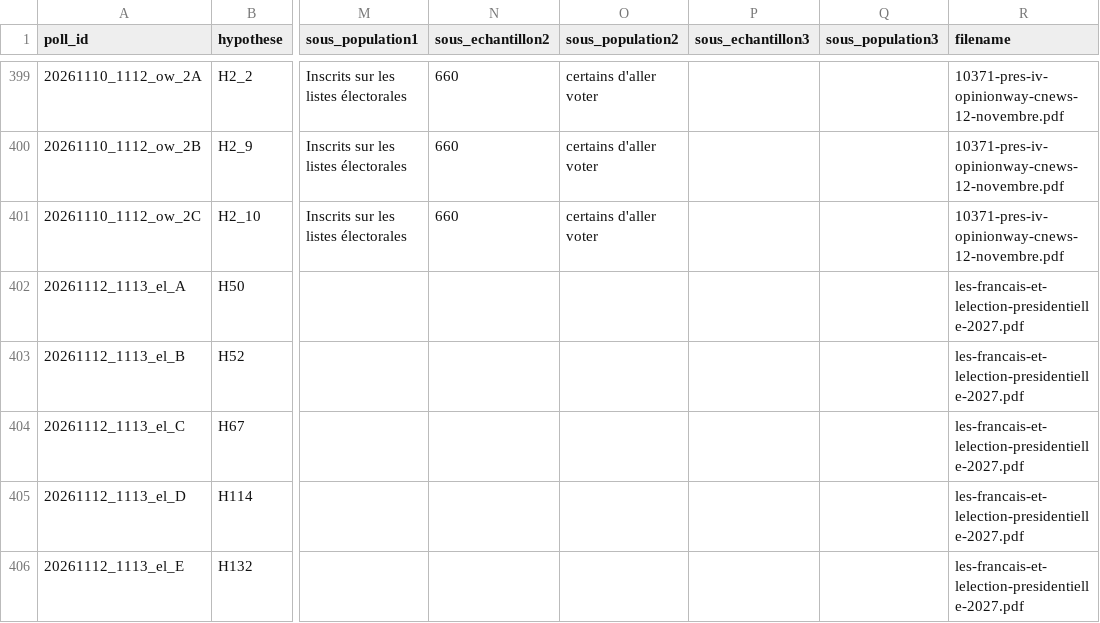
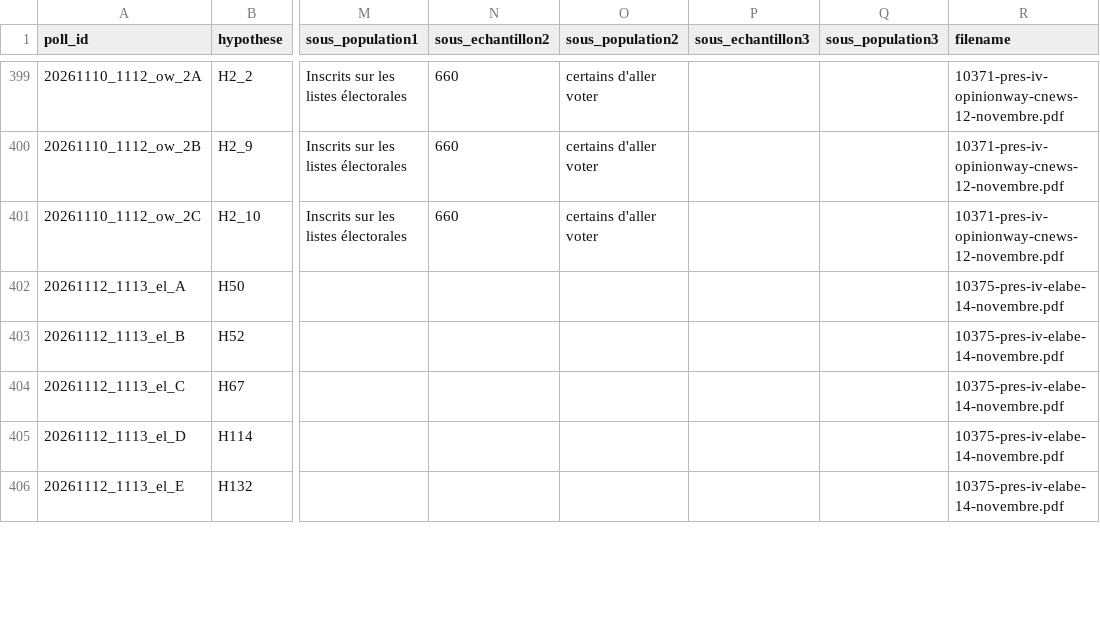
Before and after one commit to EnzoSim/rolling-2027, a CSV file: polls.csv, drawn as a sheet; only a part is shown, gaps mark what is left out; the diff covers the shown part only; the diff names each change by its address in the sheet, - before the commit and + after, or states it on an @@ line.

```diff
--- a/polls.csv
+++ b/polls.csv
-R402:R406 (filename): les-francais-et-lelection-presidentielle-2027.pdf
+R402:R406 (filename): 10375-pres-iv-elabe-14-novembre.pdf
```
Also changed, not shown: 3 added rows and 1 edited cell elsewhere in this file, 3 other files.
